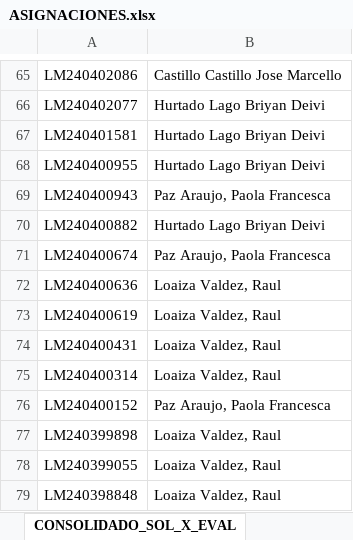
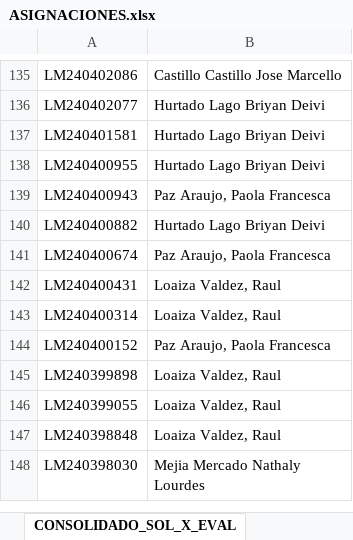
Before and after one commit to adraguidev/dashboard_operaciones, an Excel workbook: manejo_reportes/SOL/ASIGNACIONES.xlsx, sheet CONSOLIDADO_SOL_X_EVAL, drawn as a sheet; only a part is shown, gaps mark what is left out; the shorter side is filled out with more unchanged rows; values as stored, in another font and other column widths than the file's, no borders; table styles not drawn; removed rows and columns are numbered as before the commit, all else as after; the diff covers the shown part only; the diff names each change by its address in the sheet, - before the commit and + after, or states it on an @@ line.

```diff
--- a/manejo_reportes/SOL/ASIGNACIONES.xlsx (sheet CONSOLIDADO_SOL_X_EVAL)
+++ b/manejo_reportes/SOL/ASIGNACIONES.xlsx (sheet CONSOLIDADO_SOL_X_EVAL)
-row 72: LM240400636 | Loaiza Valdez, Raul
-row 73: LM240400619 | Loaiza Valdez, Raul
```
Also changed, not shown: 70 added rows and 13 removed rows elsewhere in this sheet, sheet REPORTADO_SIM, manejo_reportes/CCM/ASIGNACIONES.xlsx, manejo_reportes/PRR/ASIGNACIONES.xlsx, 4 other files.
